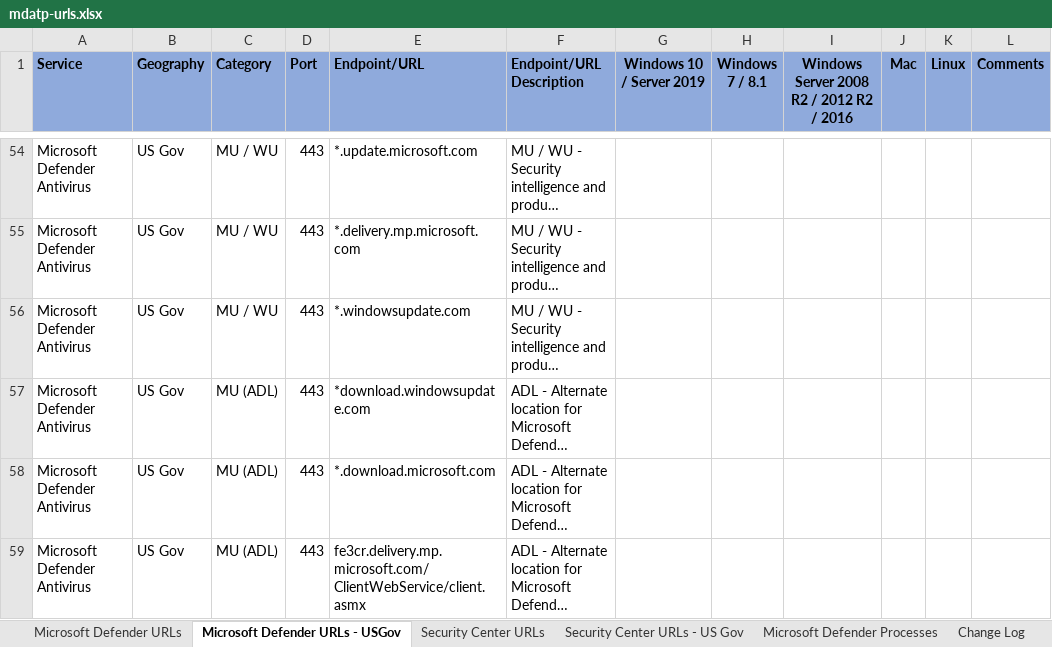
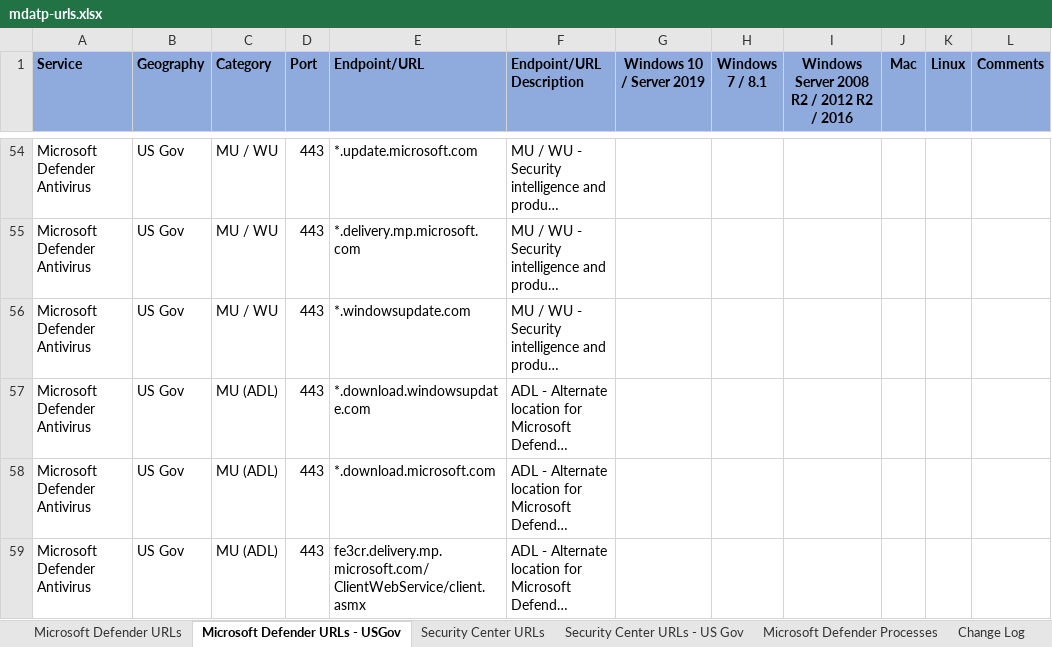
Before and after one commit to andrewj-t/windows-audit-docs, an Excel workbook: windows/security/threat-protection/microsoft-defender-atp/downloads/mdatp-urls.xlsx, sheet Microsoft Defender URLs - USGov, drawn as a sheet; only a part is shown, gaps mark what is left out; long unchanged cells end in …; values as stored, in another font and other column widths than the file's, no borders; table styles not drawn; the diff names each change by its address in the sheet, - before the commit and + after, or states it on an @@ line.

```diff
--- a/windows/security/threat-protection/microsoft-defender-atp/downloads/mdatp-urls.xlsx (sheet Microsoft Defender URLs - USGov)
+++ b/windows/security/threat-protection/microsoft-defender-atp/downloads/mdatp-urls.xlsx (sheet Microsoft Defender URLs - USGov)
-E57 (Endpoint/URL): *download.windowsupdate.com
+E57 (Endpoint/URL): *.download.windowsupdate.com
```
Also changed, not shown: sheet Microsoft Defender URLs.
